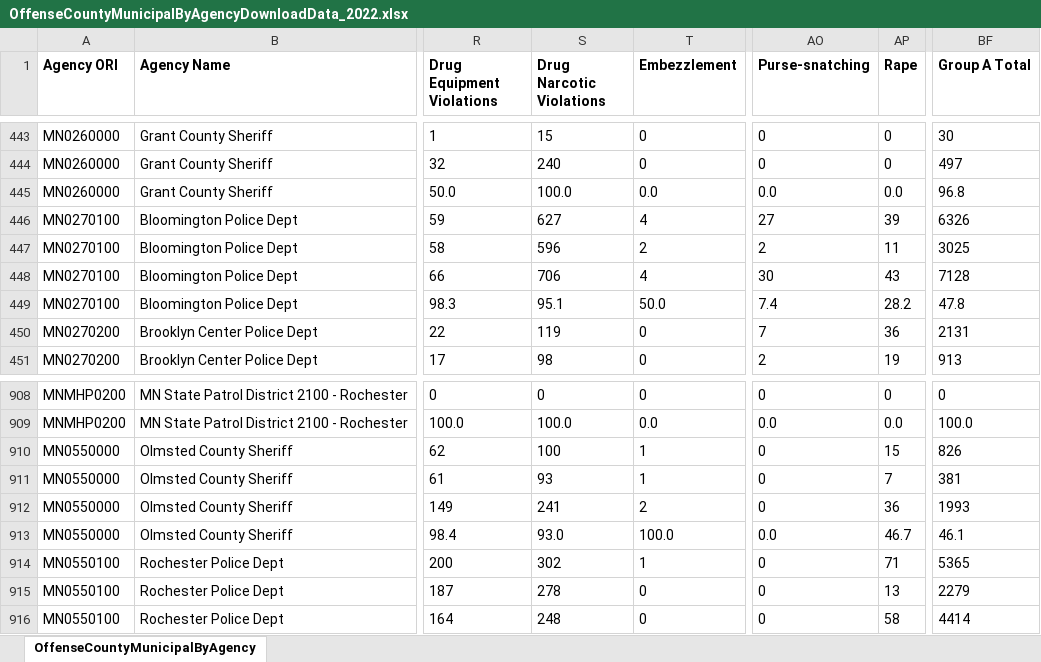
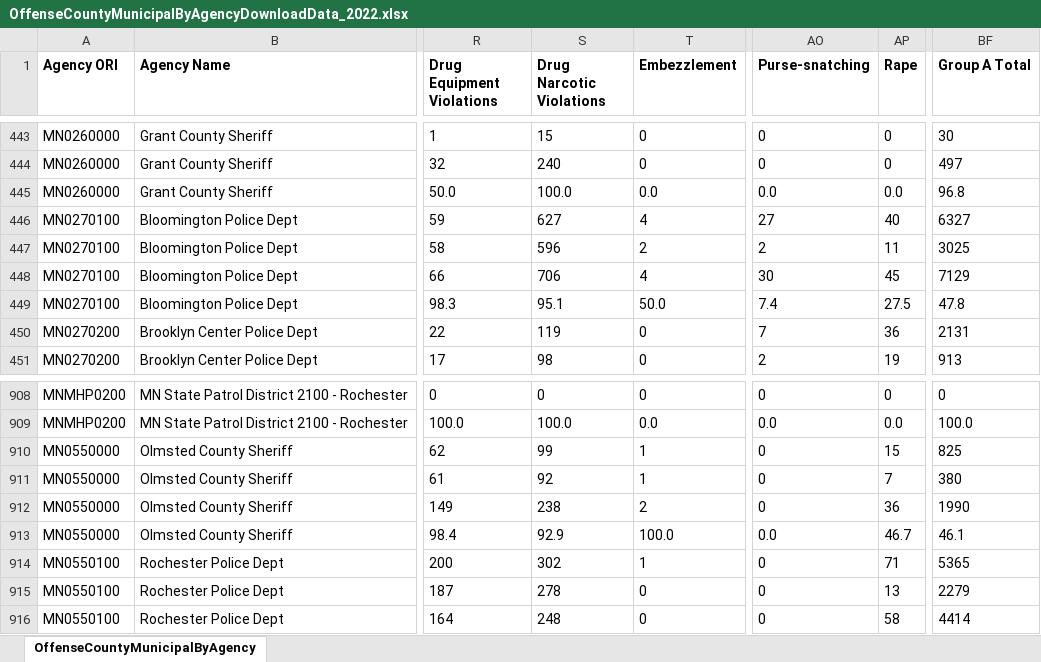
Before and after one commit to striblab/crimedash, an Excel workbook: store/nibrs/OffenseCountyMunicipalByAgencyDownloadData_2022.xlsx, sheet OffenseCountyMunicipalByAgency, drawn as a sheet; only a part is shown, gaps mark what is left out; values as stored, in another font and other column widths than the file's, no borders; the diff names each change by its address in the sheet, - before the commit and + after, or states it on an @@ line.

```diff
--- a/store/nibrs/OffenseCountyMunicipalByAgencyDownloadData_2022.xlsx (sheet OffenseCountyMunicipalByAgency)
+++ b/store/nibrs/OffenseCountyMunicipalByAgencyDownloadData_2022.xlsx (sheet OffenseCountyMunicipalByAgency)
-AP446 (Rape): 39
+AP446 (Rape): 40
-BF446 (Group A Total): 6326
+BF446 (Group A Total): 6327
-AP448 (Rape): 43
+AP448 (Rape): 45
-BF448 (Group A Total): 7128
+BF448 (Group A Total): 7129
-AP449 (Rape): 28.2
+AP449 (Rape): 27.5
-S910 (Drug Narcotic Violations): 100
+S910 (Drug Narcotic Violations): 99
-BF910 (Group A Total): 826
+BF910 (Group A Total): 825
-S911 (Drug Narcotic Violations): 93
+S911 (Drug Narcotic Violations): 92
-BF911 (Group A Total): 381
+BF911 (Group A Total): 380
-S912 (Drug Narcotic Violations): 241
+S912 (Drug Narcotic Violations): 238
-BF912 (Group A Total): 1993
+BF912 (Group A Total): 1990
-S913 (Drug Narcotic Violations): 93.0
+S913 (Drug Narcotic Violations): 92.9
```
Also changed, not shown: store/nibrs/OffenseCountyMunicipalByAgencyDownloadData_2021.xlsx, store/nibrs/OffenseCountyMunicipalByAgencyDownloadData_2023.xlsx, 19 other files.
